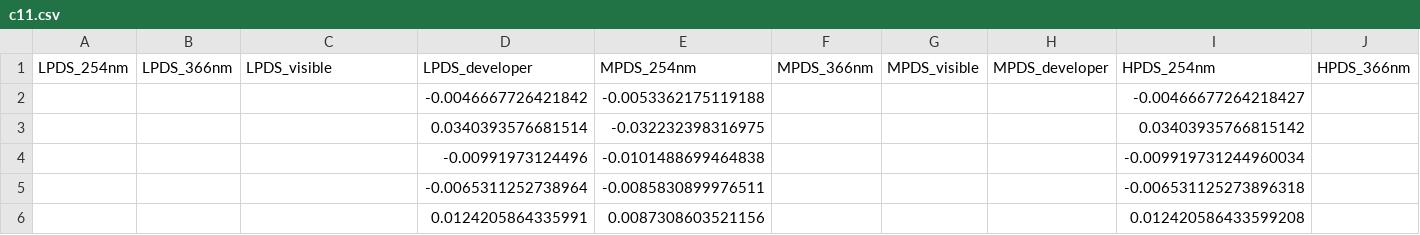
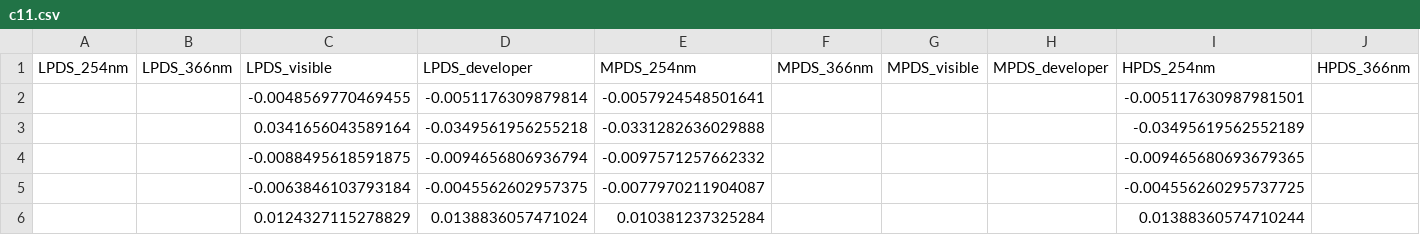
Before and after one commit to erusseil/HPTLC_extractor, a CSV file: HPTLC_data/features/c11.csv, drawn as a sheet; only a part is shown; removed rows and columns are numbered as before the commit, all else as after; rows hold the shown columns only; the diff names each change by its address in the sheet, - before the commit and + after, or states it on an @@ line.

```diff
--- a/HPTLC_data/features/c11.csv
+++ b/HPTLC_data/features/c11.csv
-row 2:  |  |  | -0.0046667726421842 | -0.0053362175119188 |  |  |  | -0.00466677264218427
-row 3:  |  |  | 0.0340393576681514 | -0.032232398316975 |  |  |  | 0.03403935766815142
-row 4:  |  |  | -0.00991973124496 | -0.0101488699464838 |  |  |  | -0.009919731244960034
-row 5:  |  |  | -0.0065311252738964 | -0.0085830899976511 |  |  |  | -0.006531125273896318
-row 6:  |  |  | 0.0124205864335991 | 0.0087308603521156 |  |  |  | 0.012420586433599208
+row 2:  |  | -0.0048569770469455 | -0.0051176309879814 | -0.0057924548501641 |  |  |  | -0.005117630987981501
+row 3:  |  | 0.0341656043589164 | -0.0349561956255218 | -0.0331282636029888 |  |  |  | -0.03495619562552189
+row 4:  |  | -0.0088495618591875 | -0.0094656806936794 | -0.0097571257662332 |  |  |  | -0.009465680693679365
+row 5:  |  | -0.0063846103793184 | -0.0045562602957375 | -0.0077970211904087 |  |  |  | -0.004556260295737725
+row 6:  |  | 0.0124327115278829 | 0.0138836057471024 | 0.010381237325284 |  |  |  | 0.01388360574710244
```
Also changed, not shown: HPTLC_data/distances/LPDS_visible.csv, HPTLC_data/distances/average_distances.csv, 50 other files.
